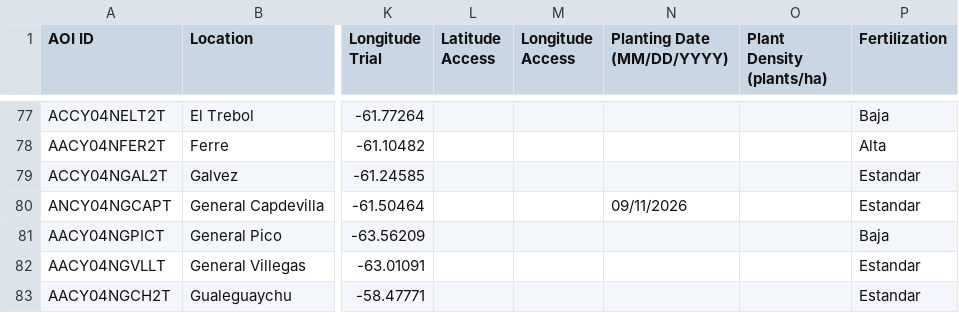
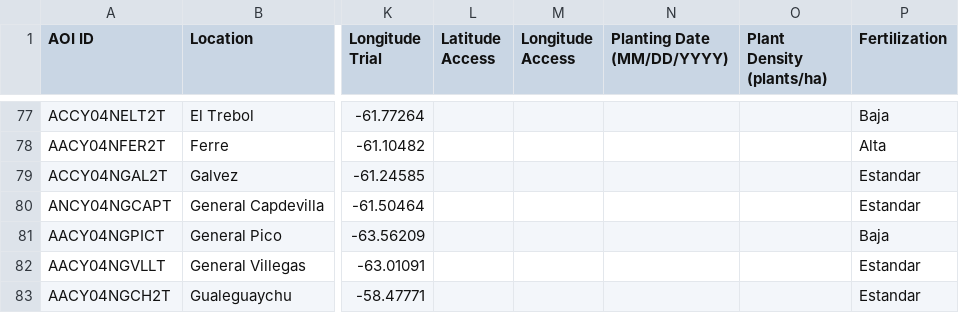
Before and after one commit to LAAR-TESTING-AR/field-trial-master-platform, a CSV file: Sitios_test.csv, drawn as a sheet; only a part is shown, gaps mark what is left out; the diff names each change by its address in the sheet, - before the commit and + after, or states it on an @@ line.

Commit message:
Actualizacion automatica de Sitios.csv desde SharePoint

```diff
--- a/Sitios_test.csv
+++ b/Sitios_test.csv
-N80 (Planting Date (MM/DD/YYYY)): 09/11/2026
+N80 (Planting Date (MM/DD/YYYY)): (empty)
```
